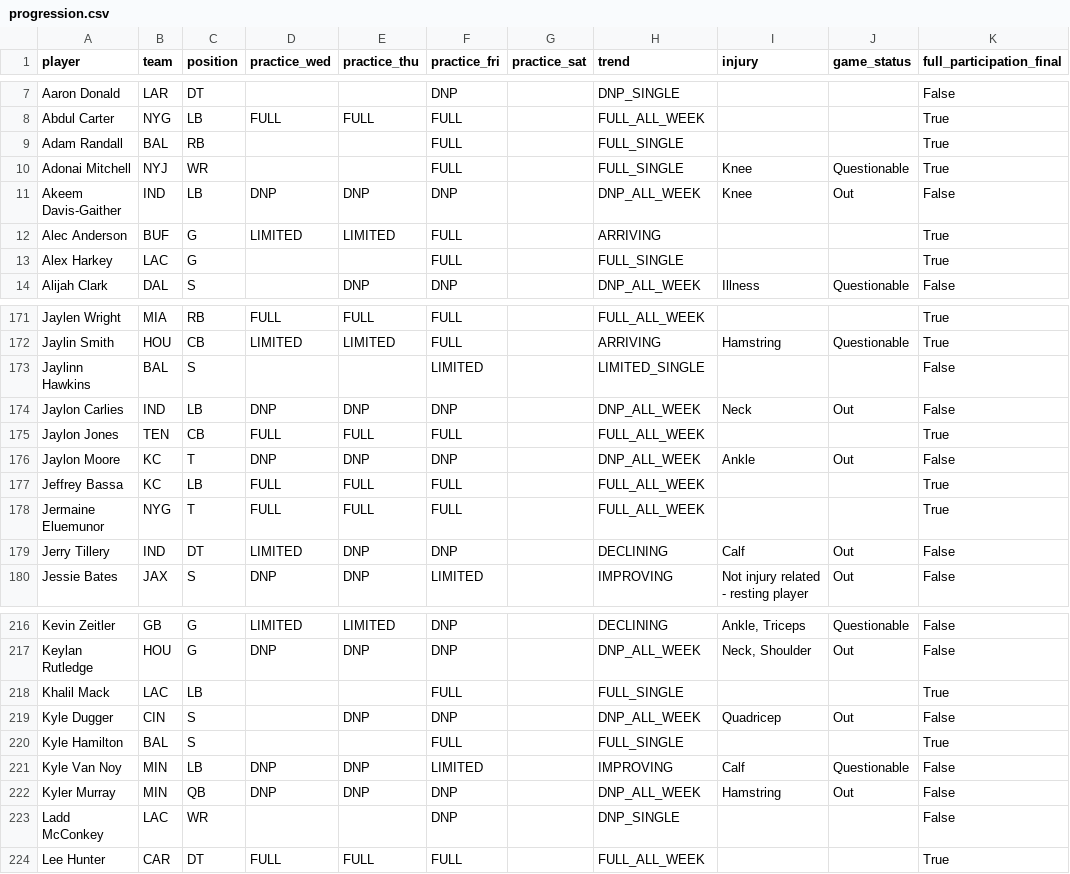
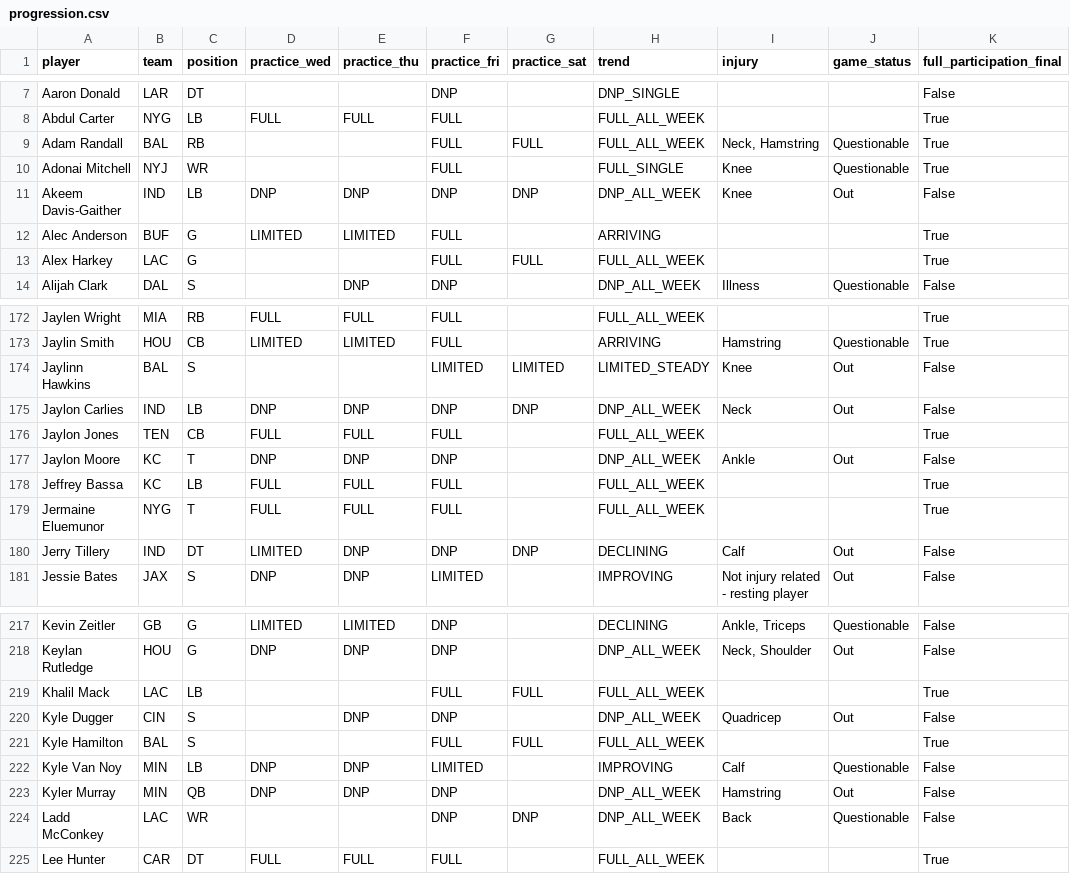
Before and after one commit to russellkt/practice-report-archive, a CSV file: progression/progression.csv, drawn as a sheet; only a part is shown, gaps mark what is left out; the diff covers the shown part only.

```diff
--- a/progression/progression.csv
+++ b/progression/progression.csv
@@ -8,7 +8,7 @@ Aaron Donald,LAR,DT,,,DNP,,DNP_SINGLE,,,False
 Abdul Carter,NYG,LB,FULL,FULL,FULL,,FULL_ALL_WEEK,,,True
-Adam Randall,BAL,RB,,,FULL,,FULL_SINGLE,,,True
+Adam Randall,BAL,RB,,,FULL,FULL,FULL_ALL_WEEK,"Neck, Hamstring",Questionable,True
 Adonai Mitchell,NYJ,WR,,,FULL,,FULL_SINGLE,Knee,Questionable,True
-Akeem Davis-Gaither,IND,LB,DNP,DNP,DNP,,DNP_ALL_WEEK,Knee,Out,False
+Akeem Davis-Gaither,IND,LB,DNP,DNP,DNP,DNP,DNP_ALL_WEEK,Knee,Out,False
 Alec Anderson,BUF,G,LIMITED,LIMITED,FULL,,ARRIVING,,,True
-Alex Harkey,LAC,G,,,FULL,,FULL_SINGLE,,,True
+Alex Harkey,LAC,G,,,FULL,FULL,FULL_ALL_WEEK,,,True
 Alijah Clark,DAL,S,,DNP,DNP,,DNP_ALL_WEEK,Illness,Questionable,False
@@ -172,4 +173,4 @@ Jaylen Wright,MIA,RB,FULL,FULL,FULL,,FULL_ALL_WEEK,,,True
 Jaylin Smith,HOU,CB,LIMITED,LIMITED,FULL,,ARRIVING,Hamstring,Questionable,True
-Jaylinn Hawkins,BAL,S,,,LIMITED,,LIMITED_SINGLE,,,False
-Jaylon Carlies,IND,LB,DNP,DNP,DNP,,DNP_ALL_WEEK,Neck,Out,False
+Jaylinn Hawkins,BAL,S,,,LIMITED,LIMITED,LIMITED_STEADY,Knee,Out,False
+Jaylon Carlies,IND,LB,DNP,DNP,DNP,DNP,DNP_ALL_WEEK,Neck,Out,False
 Jaylon Jones,TEN,CB,FULL,FULL,FULL,,FULL_ALL_WEEK,,,True
@@ -178,3 +179,3 @@ Jeffrey Bassa,KC,LB,FULL,FULL,FULL,,FULL_ALL_WEEK,,,True
 Jermaine Eluemunor,NYG,T,FULL,FULL,FULL,,FULL_ALL_WEEK,,,True
-Jerry Tillery,IND,DT,LIMITED,DNP,DNP,,DECLINING,Calf,Out,False
+Jerry Tillery,IND,DT,LIMITED,DNP,DNP,DNP,DECLINING,Calf,Out,False
 Jessie Bates,JAX,S,DNP,DNP,LIMITED,,IMPROVING,Not injury related - resting player,Out,False
@@ -217,8 +218,8 @@ Kevin Zeitler,GB,G,LIMITED,LIMITED,DNP,,DECLINING,"Ankle, Triceps",Questionable,
 Keylan Rutledge,HOU,G,DNP,DNP,DNP,,DNP_ALL_WEEK,"Neck, Shoulder",Out,False
-Khalil Mack,LAC,LB,,,FULL,,FULL_SINGLE,,,True
+Khalil Mack,LAC,LB,,,FULL,FULL,FULL_ALL_WEEK,,,True
 Kyle Dugger,CIN,S,,DNP,DNP,,DNP_ALL_WEEK,Quadricep,Out,False
-Kyle Hamilton,BAL,S,,,FULL,,FULL_SINGLE,,,True
+Kyle Hamilton,BAL,S,,,FULL,FULL,FULL_ALL_WEEK,,,True
 Kyle Van Noy,MIN,LB,DNP,DNP,LIMITED,,IMPROVING,Calf,Questionable,False
 Kyler Murray,MIN,QB,DNP,DNP,DNP,,DNP_ALL_WEEK,Hamstring,Out,False
-Ladd McConkey,LAC,WR,,,DNP,,DNP_SINGLE,,,False
+Ladd McConkey,LAC,WR,,,DNP,DNP,DNP_ALL_WEEK,Back,Questionable,False
 Lee Hunter,CAR,DT,FULL,FULL,FULL,,FULL_ALL_WEEK,,,True
```
Also changed, not shown: 2 added rows and 79 edited cells elsewhere in this file, 4 other files.
